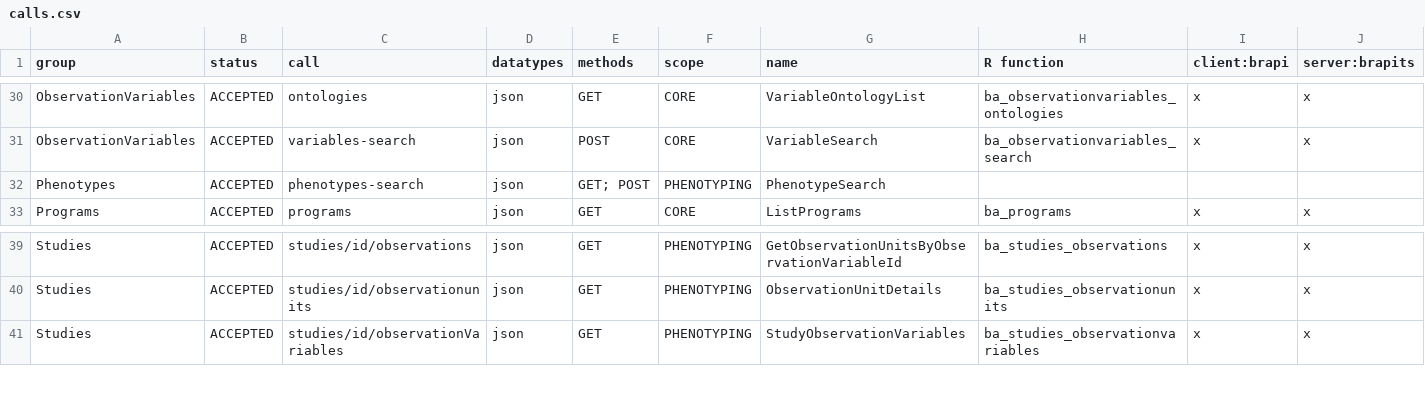
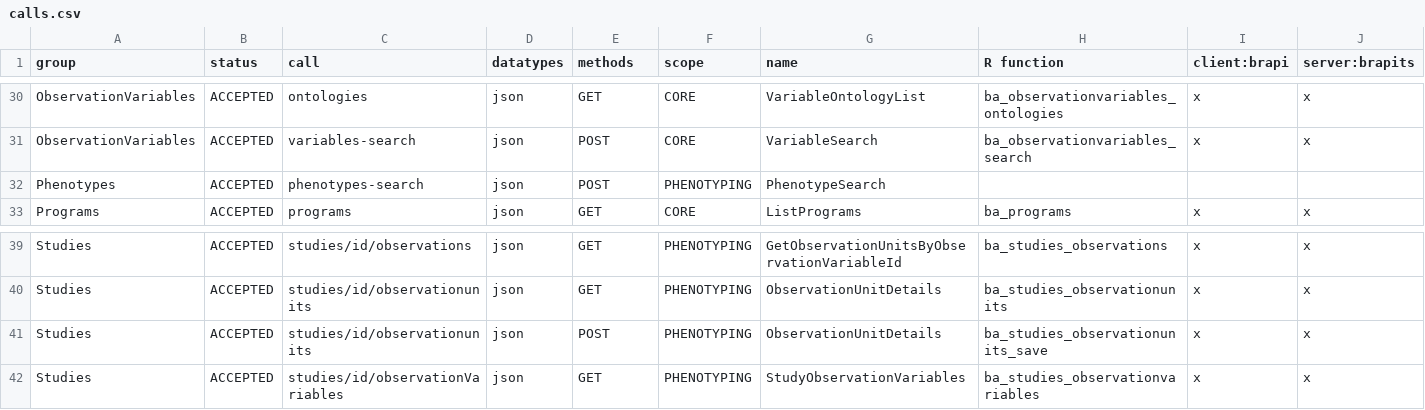
Before and after one commit to CIP-RIU/brapi, a CSV file: inst/apps/brapi/data/calls.csv, drawn as a sheet; only a part is shown, gaps mark what is left out; rows hold the shown columns only; the diff names each change by its address in the sheet, - before the commit and + after, or states it on an @@ line.

Commit message:
Added csll observationunit save

```diff
--- a/inst/apps/brapi/data/calls.csv
+++ b/inst/apps/brapi/data/calls.csv
-E32 (methods): GET; POST
+E32 (methods): POST
+row 41: Studies | ACCEPTED | studies/id/observationunits | json | POST | PHENOTYPING | ObservationUnitDetails | ba_studies_observationunits_save | x | x
```
Also changed, not shown: 21 other files.
